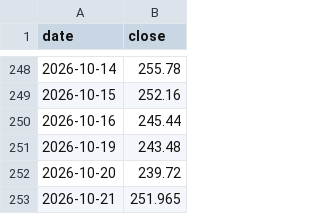
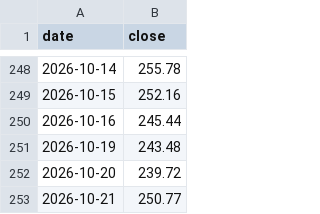
Before and after one commit to frk618-ship-it/claude, a CSV file: data/financials/MTRN/prices.csv, drawn as a sheet; only a part is shown, gaps mark what is left out.

```diff
--- a/data/financials/MTRN/prices.csv
+++ b/data/financials/MTRN/prices.csv
@@ -252,2 +252,2 @@ date,close
 2026-10-20,239.72
-2026-10-21,251.965
+2026-10-21,250.77
```
Also changed, not shown: data/financials/SOLS/prices.csv, reports/dashboard/comparison.csv, 8 other files.
